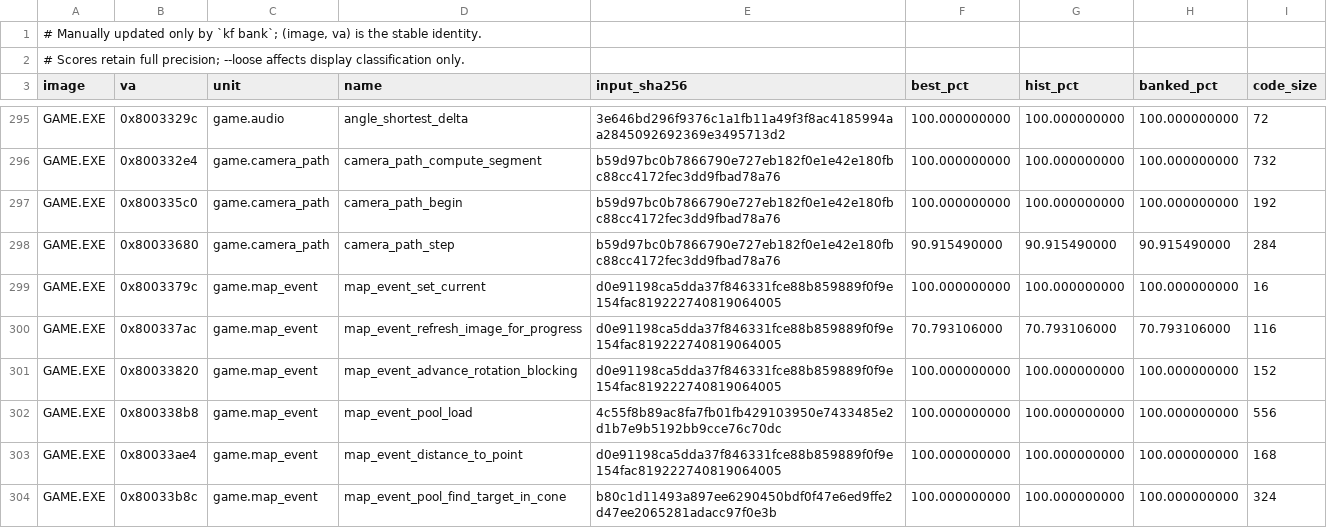
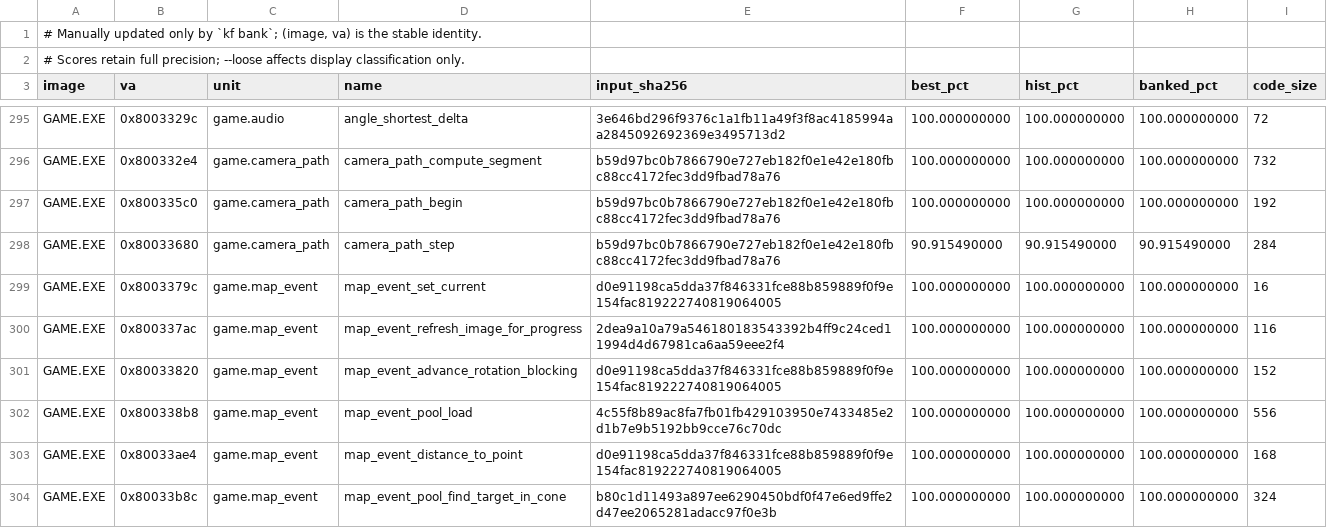
Before and after one commit to sushi-shi/kings-field-decomp, a TSV file: config/match_baseline.tsv, drawn as a sheet; only a part is shown, gaps mark what is left out.

Commit message:
match: close GAME event image progression
Recover the shared dirty/reset tail and limit-first load order; bank the 116-byte helper at strict 100%. Also retain the independently verified signed menu-title load correction.

```diff
--- a/config/match_baseline.tsv
+++ b/config/match_baseline.tsv
@@ -299,3 +299,3 @@ GAME.EXE	0x80033680	game.camera_path	camera_path_step	b59d97bc0b7866790e727eb182
 GAME.EXE	0x8003379c	game.map_event	map_event_set_current	d0e91198ca5dda37f846331fce88b859889f0f9e154fac819222740819064005	100.000000000	100.000000000	100.000000000	16
-GAME.EXE	0x800337ac	game.map_event	map_event_refresh_image_for_progress	d0e91198ca5dda37f846331fce88b859889f0f9e154fac819222740819064005	70.793106000	70.793106000	70.793106000	116
+GAME.EXE	0x800337ac	game.map_event	map_event_refresh_image_for_progress	2dea9a10a79a546180183543392b4ff9c24ced11994d4d67981ca6aa59eee2f4	100.000000000	100.000000000	100.000000000	116
 GAME.EXE	0x80033820	game.map_event	map_event_advance_rotation_blocking	d0e91198ca5dda37f846331fce88b859889f0f9e154fac819222740819064005	100.000000000	100.000000000	100.000000000	152
```
Also changed, not shown: 6 other files.
